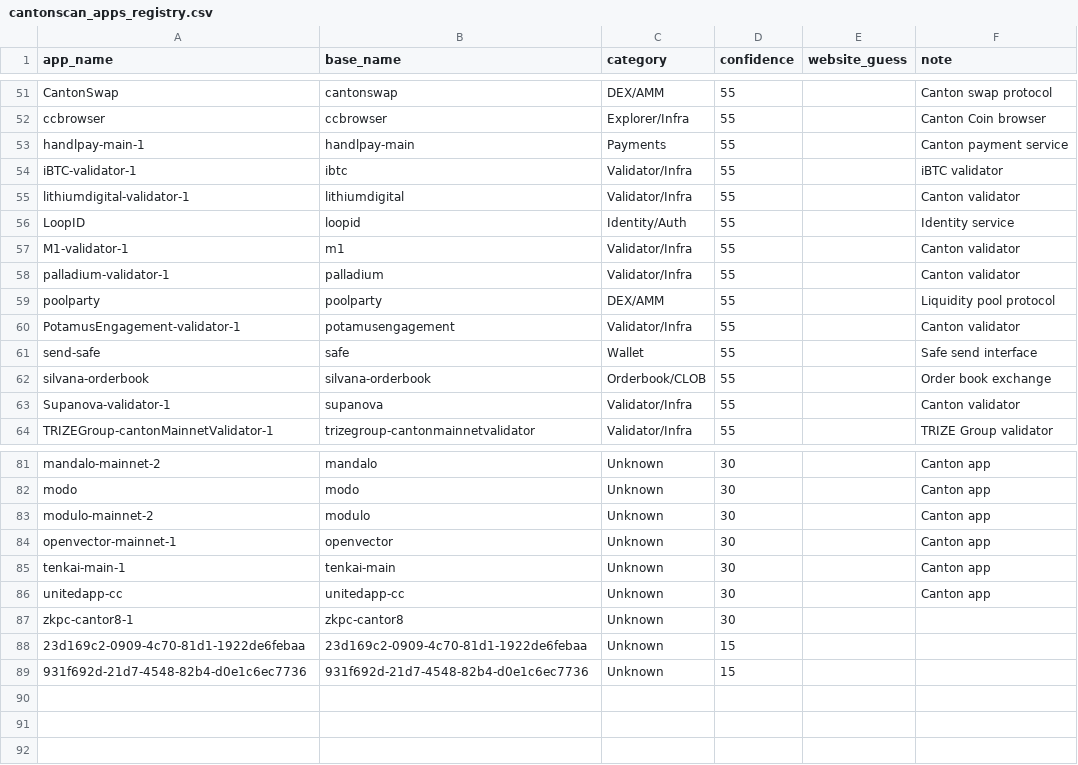
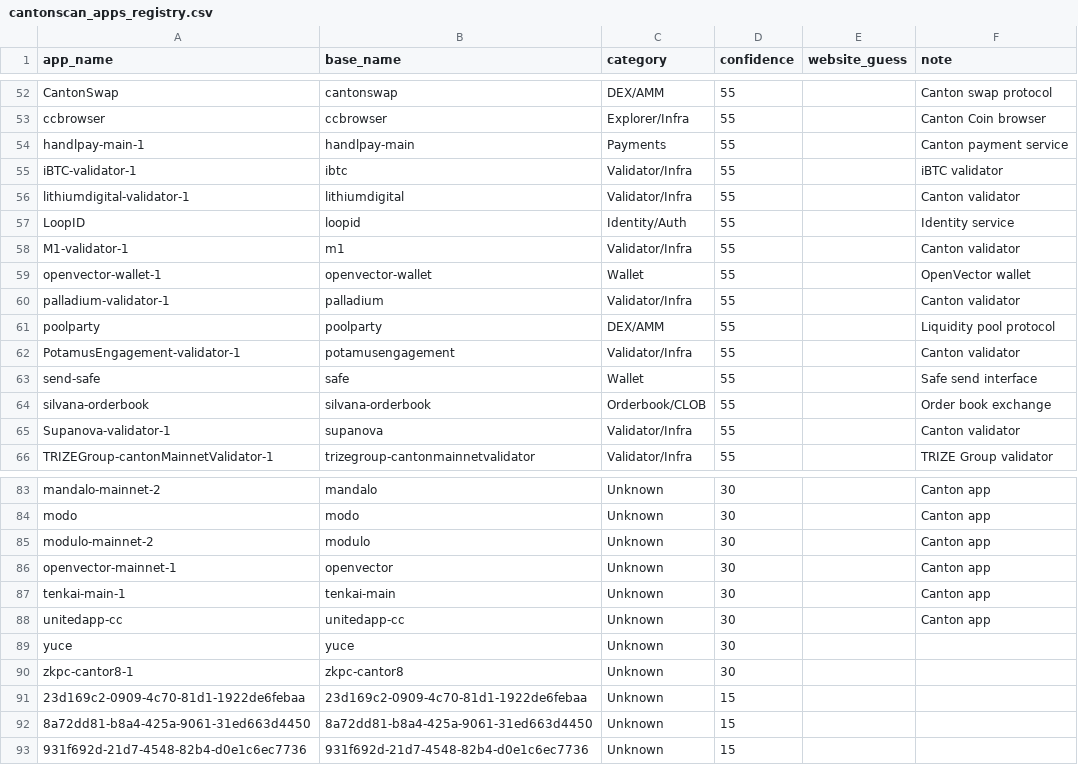
Before and after one commit to guelowrd/canton-ecosystem-dashboard, a CSV file: data/cantonscan_apps_registry.csv, drawn as a sheet; only a part is shown, gaps mark what is left out; the diff covers the shown part only.

```diff
--- a/data/cantonscan_apps_registry.csv
+++ b/data/cantonscan_apps_registry.csv
@@ -57,2 +58,3 @@ LoopID,loopid,Identity/Auth,55,,Identity service
 M1-validator-1,m1,Validator/Infra,55,,Canton validator
+openvector-wallet-1,openvector-wallet,Wallet,55,,OpenVector wallet
 palladium-validator-1,palladium,Validator/Infra,55,,Canton validator
@@ -86,4 +88,6 @@ tenkai-main-1,tenkai-main,Unknown,30,,Canton app
 unitedapp-cc,unitedapp-cc,Unknown,30,,Canton app
+yuce,yuce,Unknown,30,,
 zkpc-cantor8-1,zkpc-cantor8,Unknown,30,,
 23d169c2-0909-4c70-81d1-1922de6febaa,23d169c2-0909-4c70-81d1-1922de6febaa,Unknown,15,,
+8a72dd81-b8a4-425a-9061-31ed663d4450,8a72dd81-b8a4-425a-9061-31ed663d4450,Unknown,15,,
 931f692d-21d7-4548-82b4-d0e1c6ec7736,931f692d-21d7-4548-82b4-d0e1c6ec7736,Unknown,15,,
```
Also changed, not shown: 4 added rows, 3 removed rows and 21 edited cells elsewhere in this file, 5 other files.
